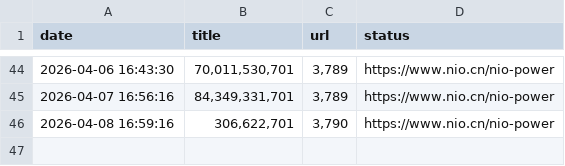
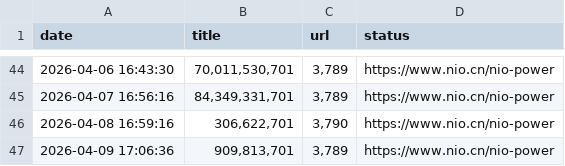
Before and after one commit to hanjunxian88/-, a CSV file: nio_power_data.csv, drawn as a sheet; only a part is shown, gaps mark what is left out; the diff names each change by its address in the sheet, - before the commit and + after, or states it on an @@ line.

```diff
--- a/nio_power_data.csv
+++ b/nio_power_data.csv
+row 47: 2026-04-09 17:06:36 | 909,813,701 | 3,789 | https://www.nio.cn/nio-power
```
